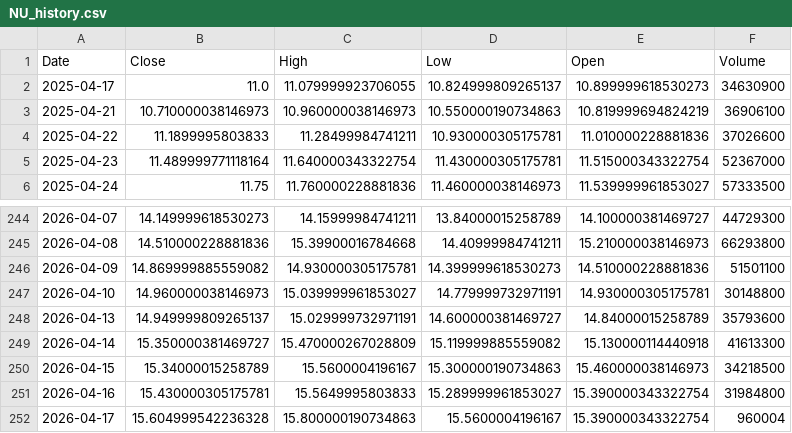
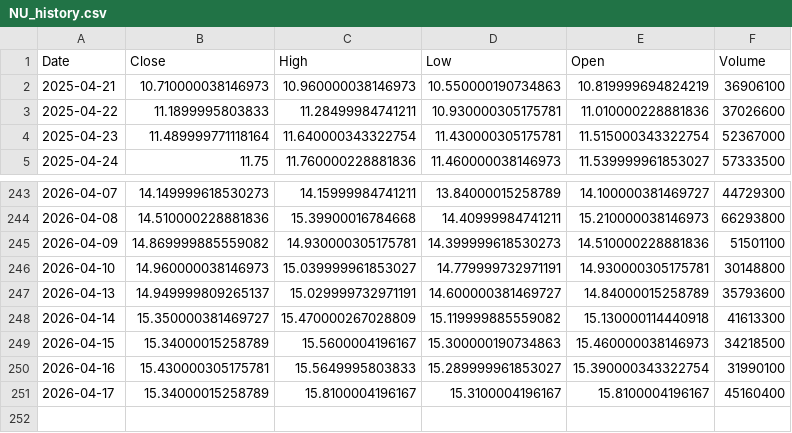
Before and after one commit to junsystemtrade/stock-signal-bot, a CSV file: NU_history.csv, drawn as a sheet; only a part is shown, gaps mark what is left out.

```diff
--- a/NU_history.csv
+++ b/NU_history.csv
@@ -1,3 +1,2 @@
 Date,Close,High,Low,Open,Volume
-2025-04-17,11.0,11.079999923706055,10.824999809265137,10.899999618530273,34630900
 2025-04-21,10.710000038146973,10.960000038146973,10.550000190734863,10.819999694824219,36906100
@@ -250,3 +249,3 @@ Date,Close,High,Low,Open,Volume
 2026-04-15,15.34000015258789,15.5600004196167,15.300000190734863,15.460000038146973,34218500
-2026-04-16,15.430000305175781,15.5649995803833,15.289999961853027,15.390000343322754,31984800
-2026-04-17,15.604999542236328,15.800000190734863,15.5600004196167,15.390000343322754,960004
+2026-04-16,15.430000305175781,15.5649995803833,15.289999961853027,15.390000343322754,31990100
+2026-04-17,15.34000015258789,15.8100004196167,15.3100004196167,15.8100004196167,45160400
```
Also changed, not shown: JMIA_history.csv.
